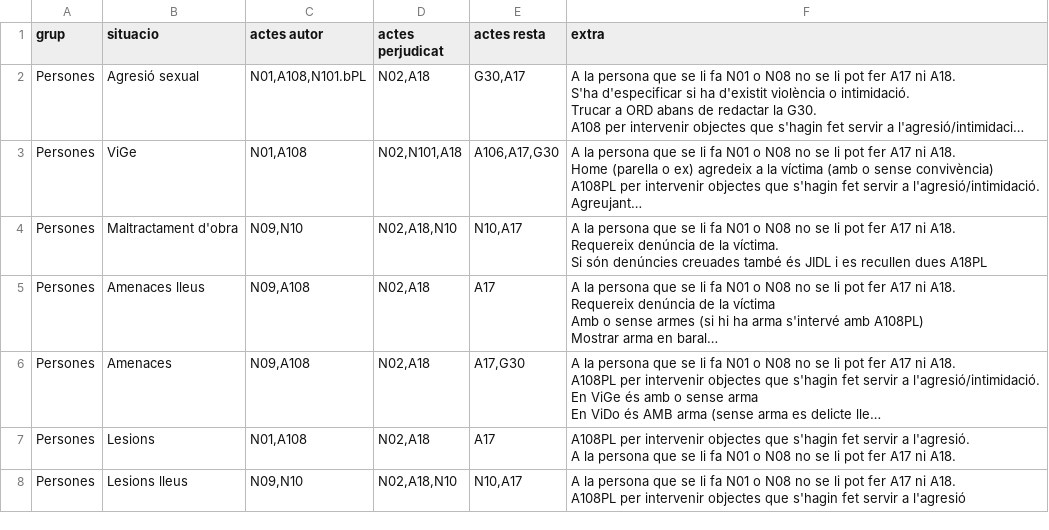
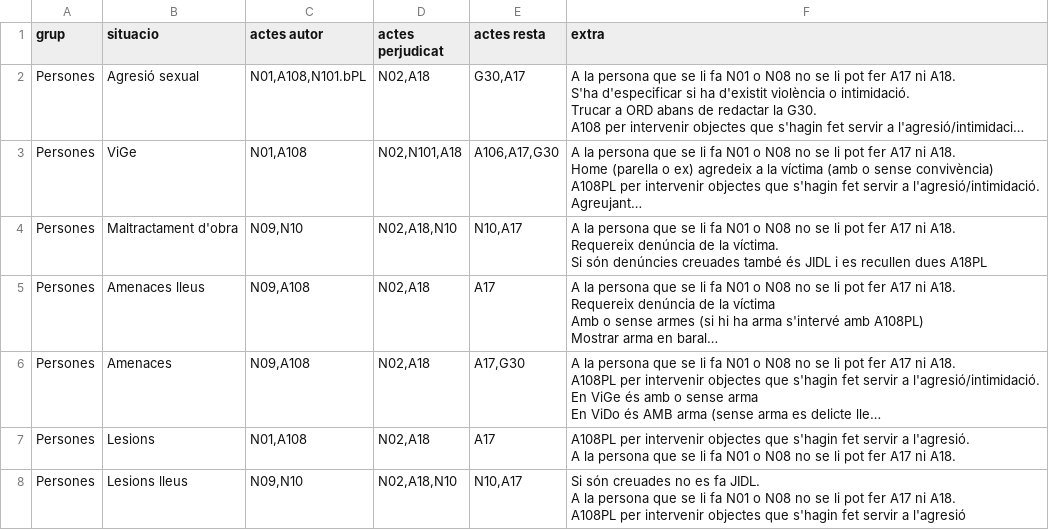
Before and after one commit to zaulin/GUB, a CSV file: actuacions/persones/actuacions.csv, drawn as a sheet; long unchanged cells end in ….

Commit message:
Add files via upload

```diff
--- a/actuacions/persones/actuacions.csv
+++ b/actuacions/persones/actuacions.csv
@@ -44,4 +44,6 @@ Persones;Lesions;N01,A108;N02,A18;A17;"A108PL per intervenir objectes que s'hagi
 A la persona que se li fa N01 o N08 no se li pot fer A17 ni A18."
-Persones;Lesions lleus;N09,N10;N02,A18,N10;N10,A17;"A la persona que se li fa N01 o N08 no se li pot fer A17 ni A18.
-
-A108PL per intervenir objectes que s'hagin fet servir a l'agresió"
+Persones;Lesions lleus;N09,N10;N02,A18,N10;N10,A17;"Si són creuades no es fa JIDL.
+
+A la persona que se li fa N01 o N08 no se li pot fer A17 ni A18.
+
+A108PL per intervenir objectes que s'hagin fet servir a l'agresió"
```
